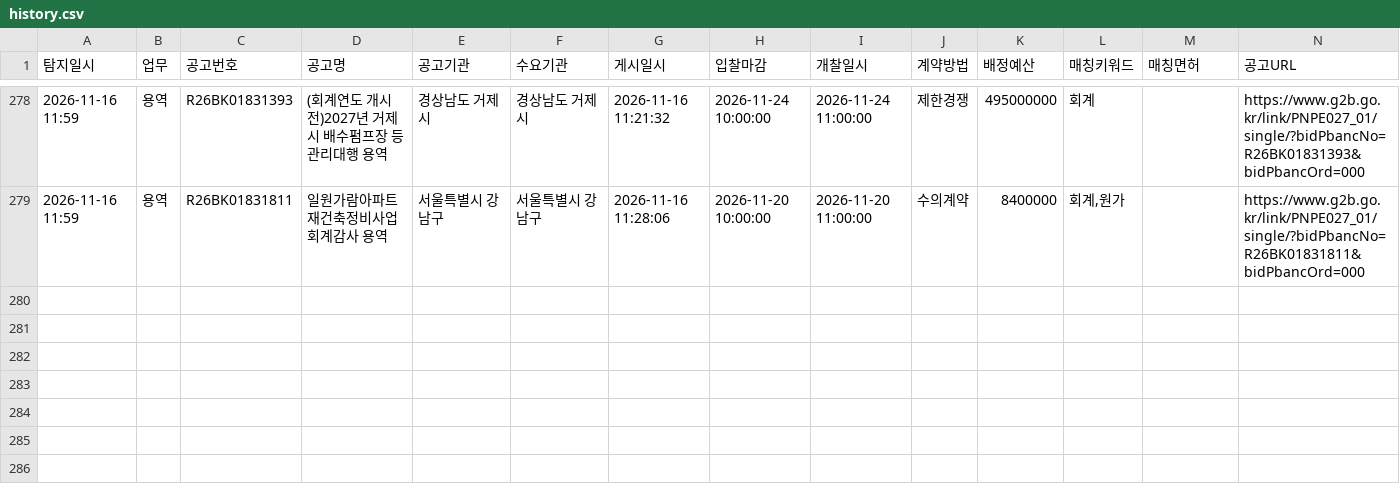
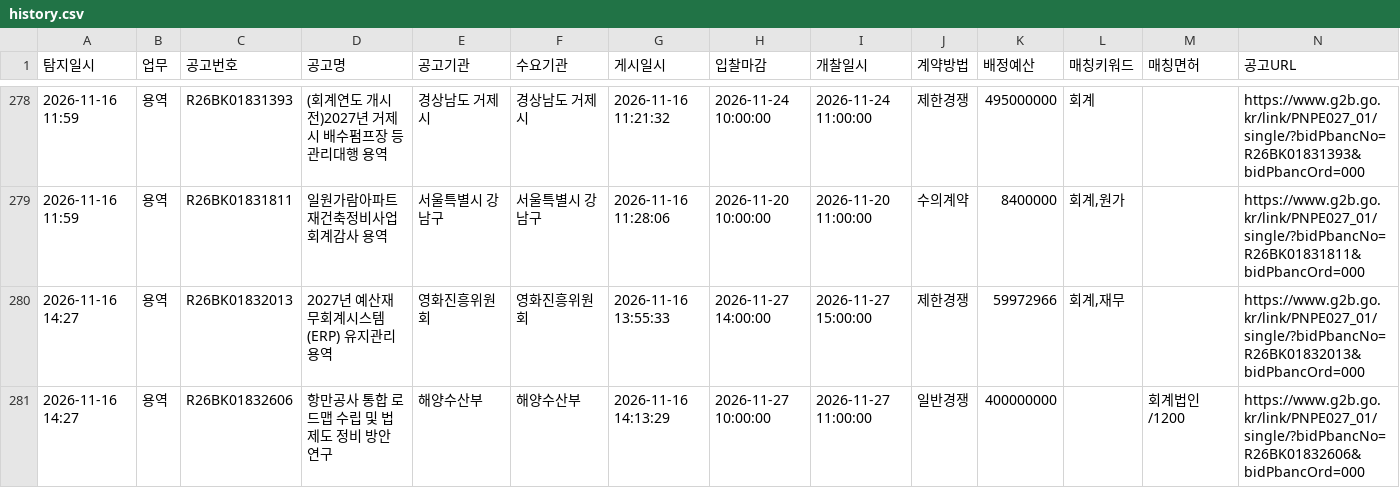
Before and after one commit to crouz070-afk/g2b-bid-alert, a CSV file: history.csv, drawn as a sheet; only a part is shown, gaps mark what is left out.

```diff
--- a/history.csv
+++ b/history.csv
@@ -279 +279,3 @@
 2026-11-16 11:59,용역,R26BK01831811,일원가람아파트 재건축정비사업 회계감사 용역,서울특별시 강남구,서울특별시 강남구,2026-11-16 11:28:06,2026-11-20 10:00:00,2026-11-20 11:00:00,수의계약,8400000,"회계,원가",,https://www.g2b.go.kr/link/PNPE027_01/single/?bidPbancNo=R26BK01831811&bidPbancOrd=000
+2026-11-16 14:27,용역,R26BK01832013,2027년 예산재무회계시스템(ERP) 유지관리 용역,영화진흥위원회,영화진흥위원회,2026-11-16 13:55:33,2026-11-27 14:00:00,2026-11-27 15:00:00,제한경쟁,59972966,"회계,재무",,https://www.g2b.go.kr/link/PNPE027_01/single/?bidPbancNo=R26BK01832013&bidPbancOrd=000
+2026-11-16 14:27,용역,R26BK01832606,항만공사 통합 로드맵 수립 및 법 제도 정비 방안 연구,해양수산부,해양수산부,2026-11-16 14:13:29,2026-11-27 10:00:00,2026-11-27 11:00:00,일반경쟁,400000000,,회계법인/1200,https://www.g2b.go.kr/link/PNPE027_01/single/?bidPbancNo=R26BK01832606&bidPbancOrd=000
```
Also changed, not shown: 2 other files.
